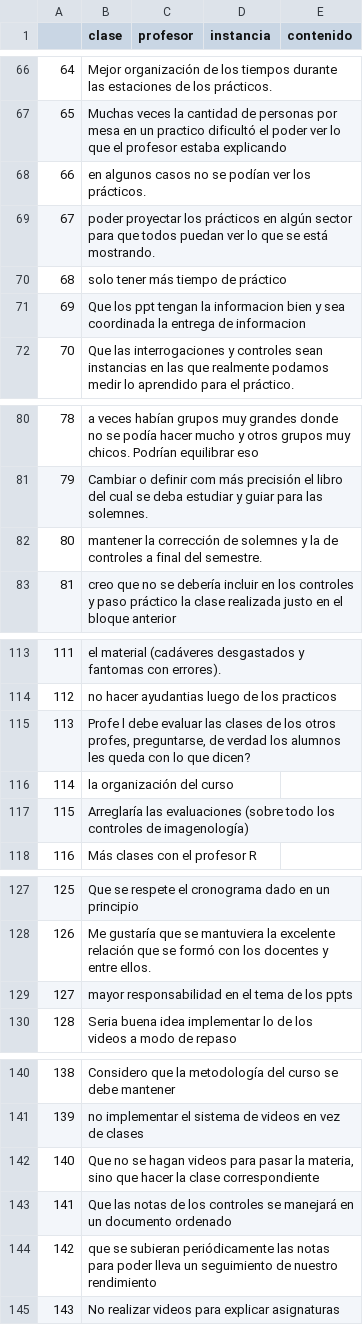
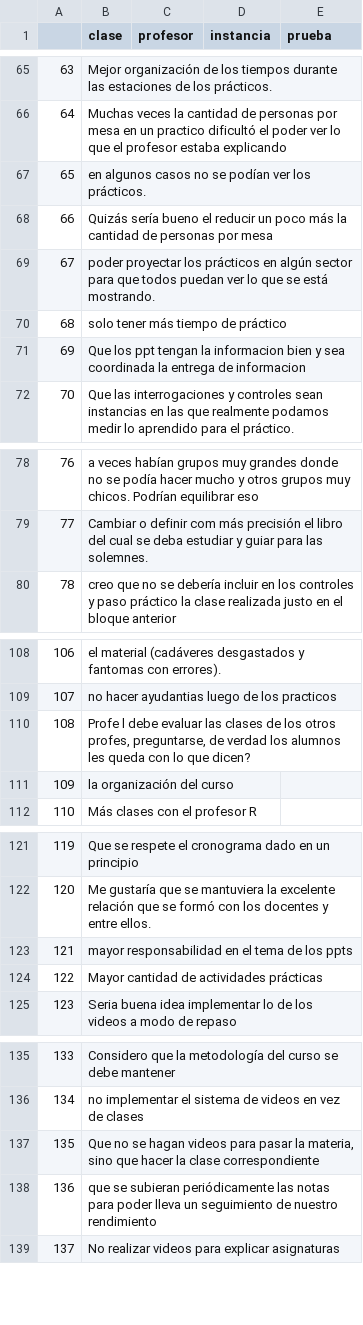
Before and after one commit to javiervz/sentence, a CSV file: spanish/grupos.csv, drawn as a sheet; only a part is shown, gaps mark what is left out; removed rows and columns are numbered as before the commit, all else as after; the diff covers the shown part only; the diff names each change by its address in the sheet, - before the commit and + after, or states it on an @@ line.

```diff
--- a/spanish/grupos.csv
+++ b/spanish/grupos.csv
-E1: contenido
+E1: prueba
@@ column A renumbered from row 22 down @@
+row 68: 66 | Quizás sería bueno el reducir un poco más la cantidad de personas por mesa
-row 82: 80 | mantener la corrección de solemnes y la de controles a final del semestre.
-row 117: 115 | Arreglaría las evaluaciones (sobre todo los controles de imagenología)
+row 124: 122 | Mayor cantidad de actividades prácticas
-row 143: 141 | Que las notas de los controles se manejará en un documento ordenado
```
Also changed, not shown: 3 added rows, 7 removed rows and 102 edited cells elsewhere in this file, 2 other files.
